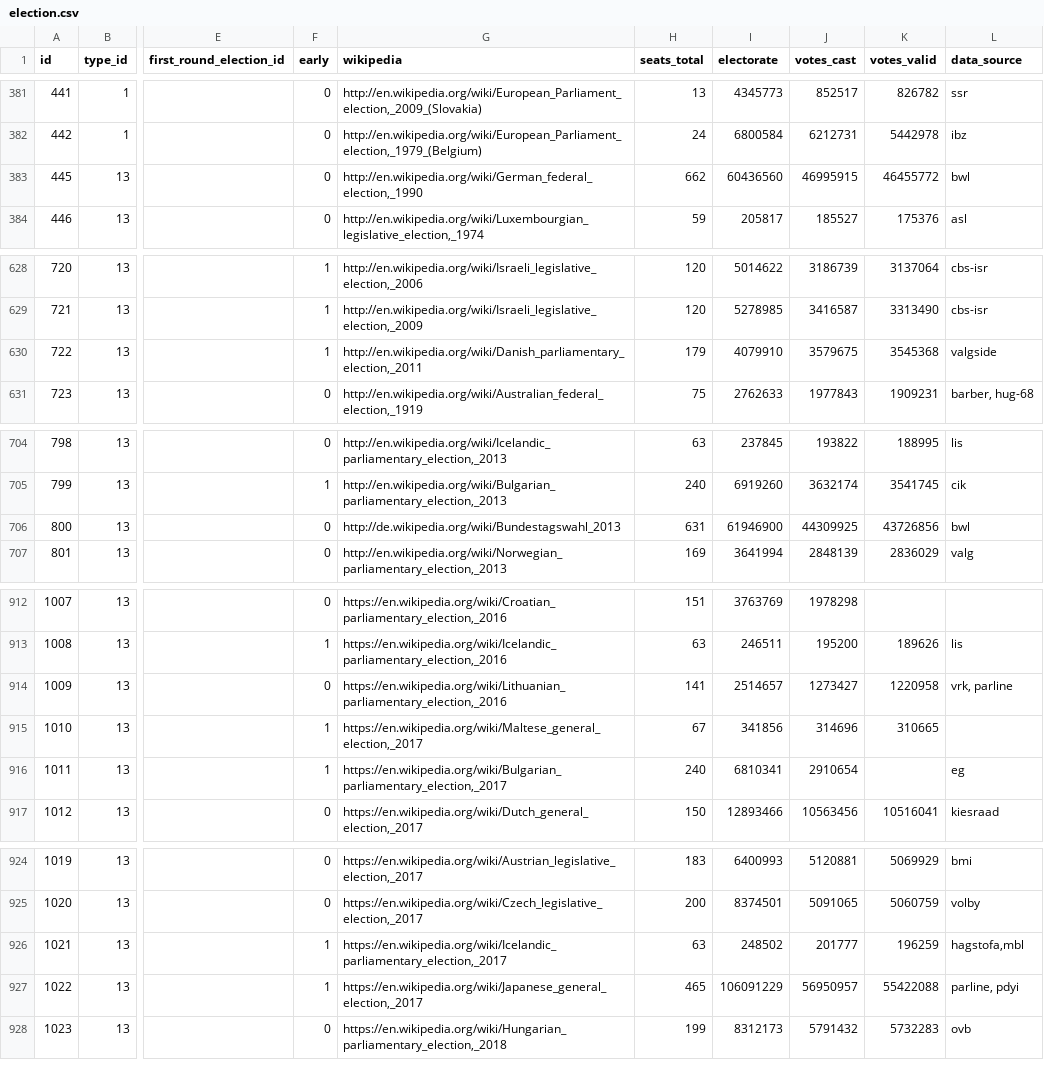
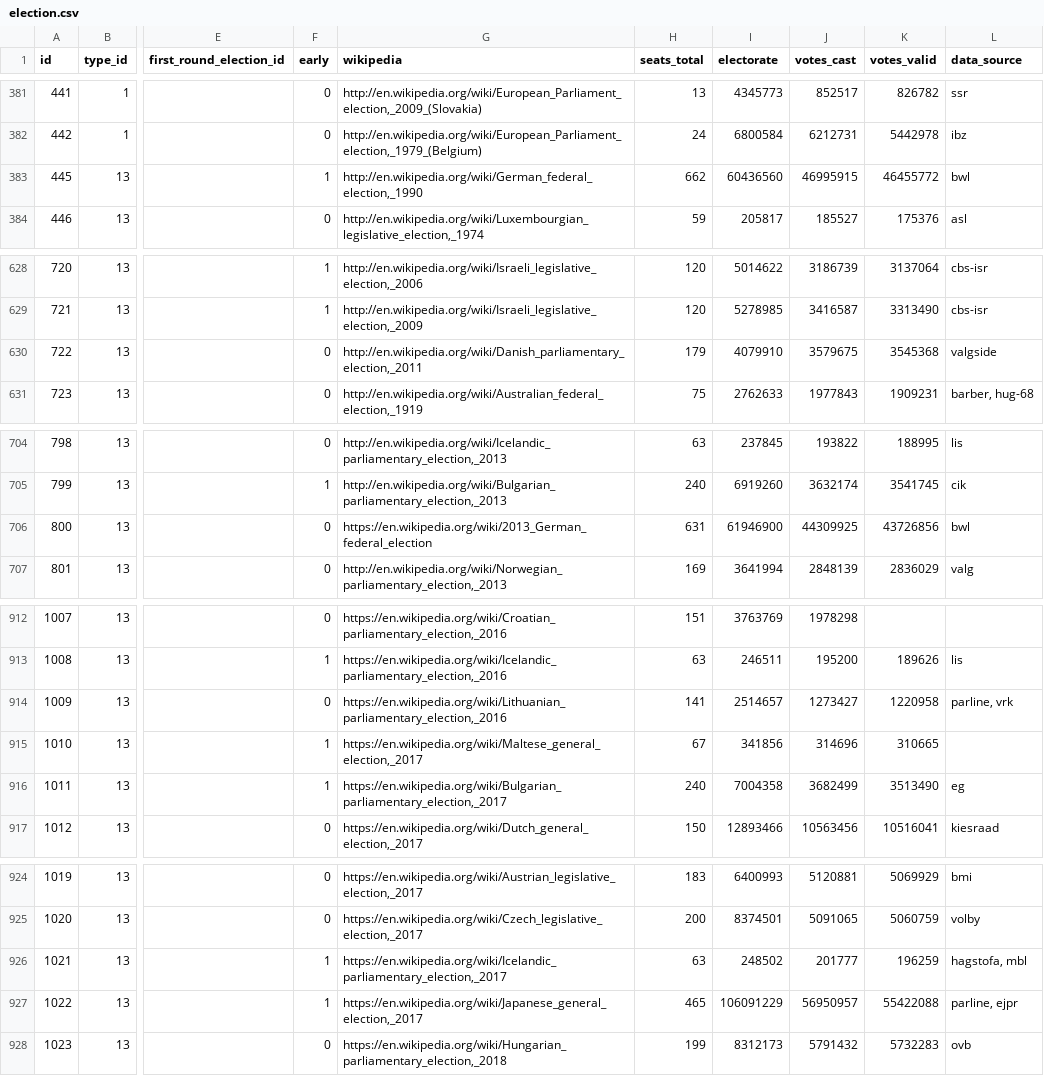
Before and after one commit to hdigital/parlgov-snippets, a CSV file: 0-static-page/static/data/parlgov-development_csv-utf-8/election.csv, drawn as a sheet; only a part is shown, gaps mark what is left out; the diff covers the shown part only; the diff names each change by its address in the sheet, - before the commit and + after, or states it on an @@ line.

```diff
--- a/0-static-page/static/data/parlgov-development_csv-utf-8/election.csv
+++ b/0-static-page/static/data/parlgov-development_csv-utf-8/election.csv
-F383 (early): 0
+F383 (early): 1
-F630 (early): 1
+F630 (early): 0
-G706 (wikipedia): http://de.wikipedia.org/wiki/Bundestagswahl_2013
+G706 (wikipedia): https://en.wikipedia.org/wiki/2013_German_federal_election
-L914 (data_source): vrk, parline
+L914 (data_source): parline, vrk
-I916 (electorate): 6810341
+I916 (electorate): 7004358
-J916 (votes_cast): 2910654
+J916 (votes_cast): 3682499
-K916 (votes_valid): (empty)
+K916 (votes_valid): 3513490
-L926 (data_source): hagstofa,mbl
+L926 (data_source): hagstofa, mbl
-L927 (data_source): parline, pdyi
+L927 (data_source): parline, ejpr
```
Also changed, not shown: 11 added rows and 11 edited cells elsewhere in this file, 0-static-page/static/data/parlgov-development_csv-utf-8/cabinet_party.csv, 0-static-page/static/data/parlgov-development_csv-utf-8/party_name_change.csv, 19 other files.
